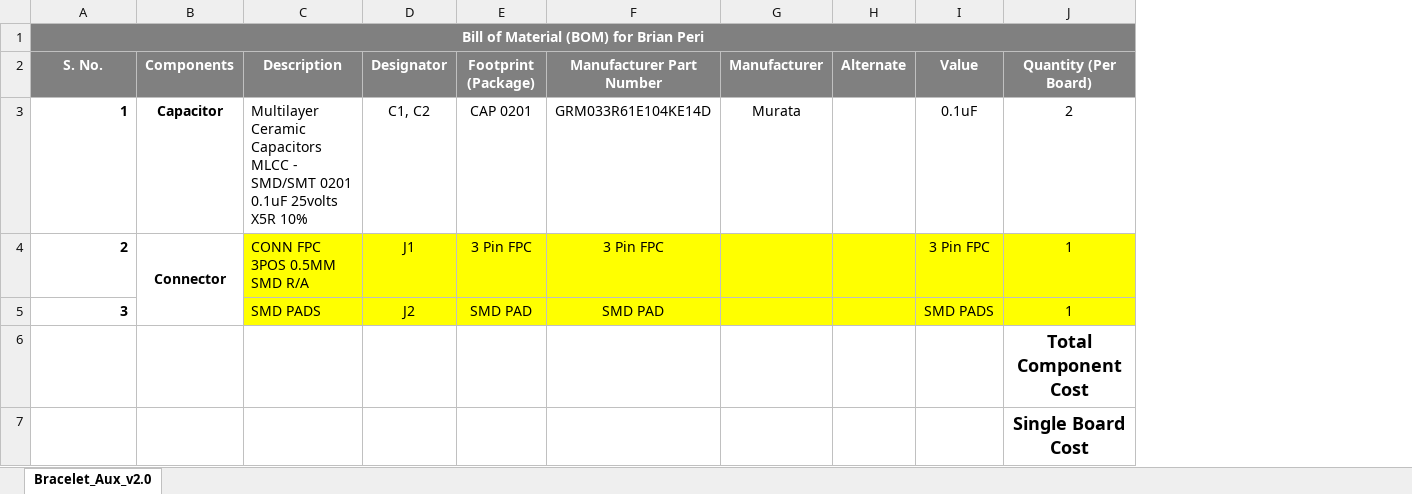
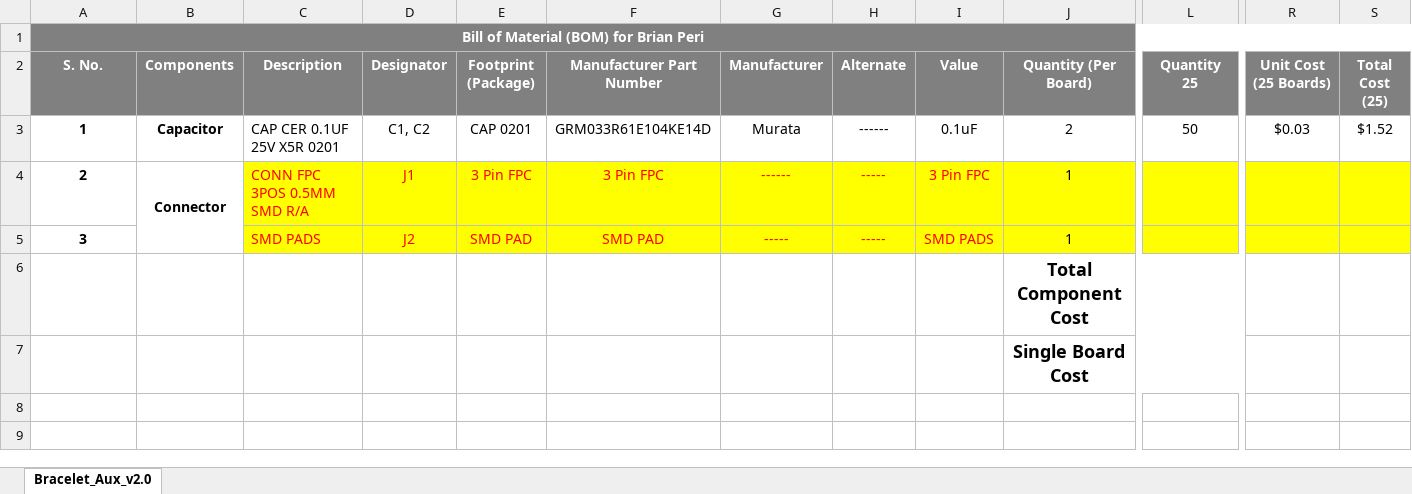
Before and after one commit to eSpark-Backup/brianperi-smartwatch, an Excel workbook: Deliverables/Bracelet(Aux_v2.0)/BOM/Bracelet_Aux_v2.0.xlsx, sheet Bracelet_Aux_v2.0, drawn as a sheet; only a part is shown, gaps mark what is left out; values as stored, in another font and other column widths than the file's, no borders; conditional formats not drawn; the diff names each change by its address in the sheet, - before the commit and + after, or states it on an @@ line.

```diff
--- a/Deliverables/Bracelet(Aux_v2.0)/BOM/Bracelet_Aux_v2.0.xlsx (sheet Bracelet_Aux_v2.0)
+++ b/Deliverables/Bracelet(Aux_v2.0)/BOM/Bracelet_Aux_v2.0.xlsx (sheet Bracelet_Aux_v2.0)
+column L (Quantity 25), row 3: 50
+column R (Unit Cost (25 Boards)), row 3: $0.03
+column S (Total Cost (25)), row 3: $1.52
-A3:A5 alignment: right
+A3:A5 alignment: center
-C3 (Description): Multilayer Ceramic Capacitors MLCC - SMD/SMT 0201 0.1uF 25volts X5R 10%
+C3 (Description): CAP CER 0.1UF 25V X5R 0201
-H3 (Alternate): (empty)
+H3 (Alternate): ------
-C4:F5 text colour: black
+C4:F5 text colour: #FF0000
-G4 (Manufacturer): (empty)
+G4 (Manufacturer): ------
-H4:H5 (Alternate): (empty)
+H4:H5 (Alternate): -----
-I4:I5 text colour: black
+I4:I5 text colour: #FF0000
-G5 (Manufacturer): (empty)
+G5 (Manufacturer): -----
```
Also changed, not shown: formulas that keep their value, Deliverables/Bracelet(Aux_v1.0)/BOM/Bracelet_Aux_v1.0.xlsx, Deliverables/Bracelet(Main)/BOM/Bracelet_Main-PCB(Digikey).xlsx.
